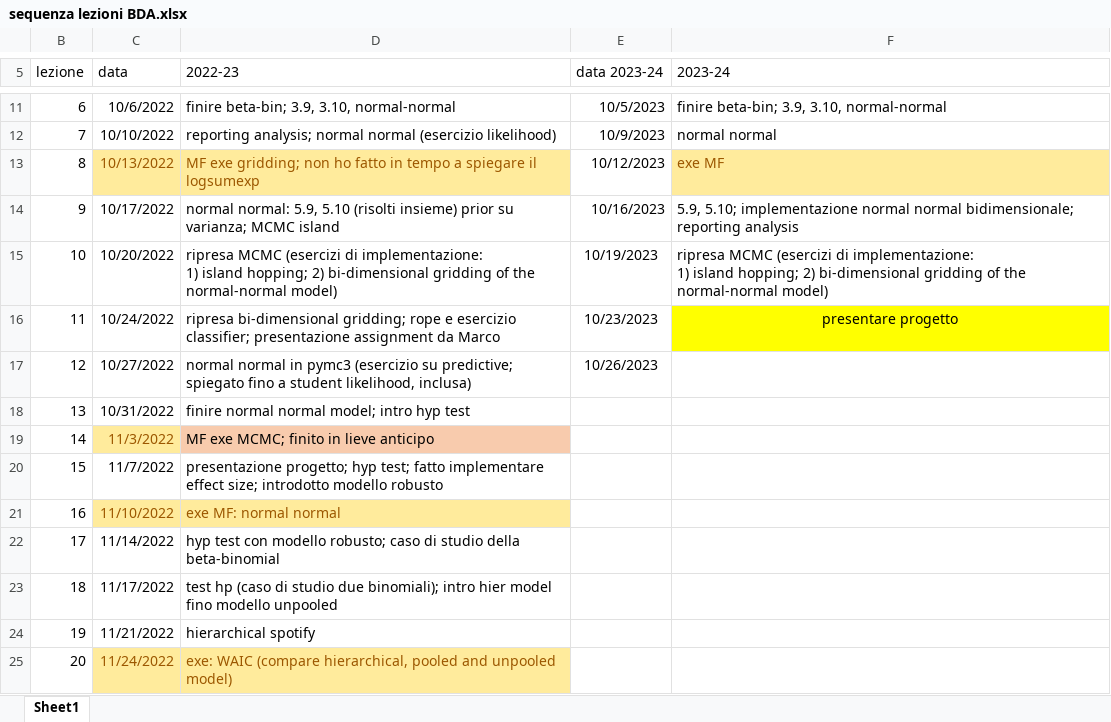
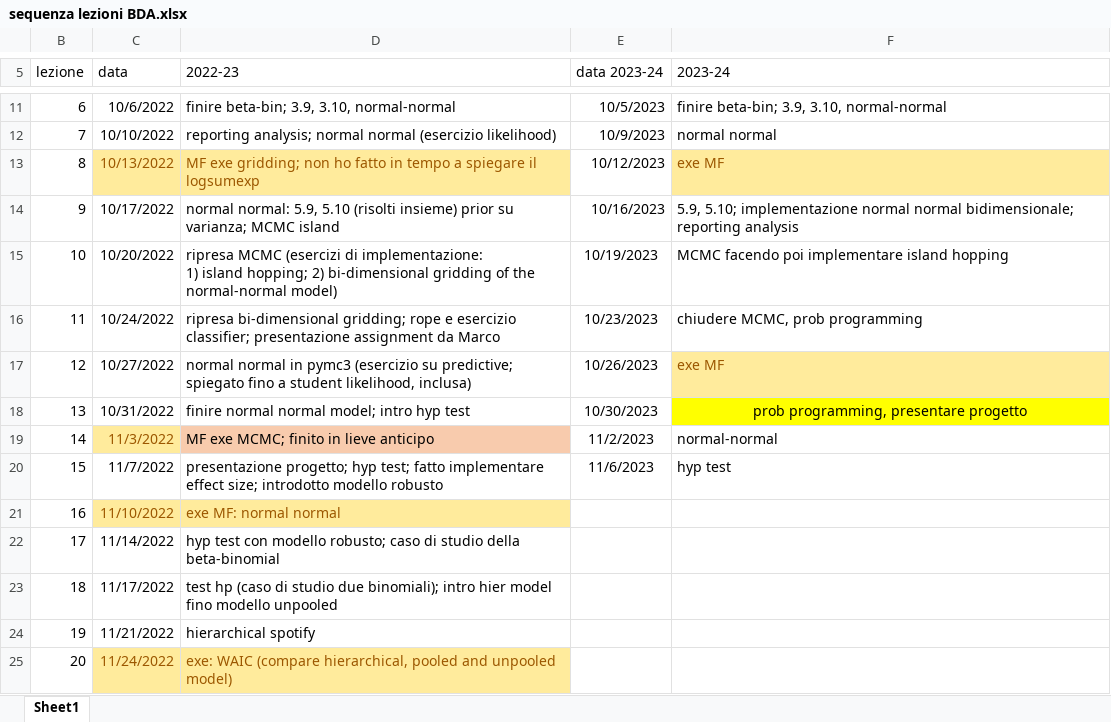
Before and after one commit to gcorani/bda, an Excel workbook: syllabus-and-improv/sequenza lezioni BDA.xlsx, sheet Sheet1, drawn as a sheet; only a part is shown, gaps mark what is left out; values as stored, in another font and other column widths than the file's, no borders; table styles not drawn; ↵ is a line break in a cell; the diff names each change by its address in the sheet, - before the commit and + after, or states it on an @@ line.

Commit message:
clean up of prob programming

```diff
--- a/syllabus-and-improv/sequenza lezioni BDA.xlsx (sheet Sheet1)
+++ b/syllabus-and-improv/sequenza lezioni BDA.xlsx (sheet Sheet1)
-F15 (2023-24): ripresa MCMC (esercizi di implementazione: ↵ 1) island hopping; 2) bi-dimensional gridding of the normal-normal model)
+F15 (2023-24): MCMC facendo poi implementare island hopping
-F16 (2023-24): presentare progetto
+F16 (2023-24): chiudere MCMC, prob programming
@@ F16 fill: #FFFF00 → none, alignment: center → left @@
-F17 (2023-24): (empty)
+F17 (2023-24): exe MF
-F17 fill: none
+F17 fill: #FFEB9C
-E18 (data 2023-24): (empty)
+E18 (data 2023-24): 10/30/2023
-F18 (2023-24): (empty)
+F18 (2023-24): prob programming, presentare progetto
-F18 fill: none
+F18 fill: #FFFF00
-E19 (data 2023-24): (empty)
+E19 (data 2023-24): 11/2/2023
-F19 (2023-24): (empty)
+F19 (2023-24): normal-normal
-E20 (data 2023-24): (empty)
+E20 (data 2023-24): 11/6/2023
-F20 (2023-24): (empty)
+F20 (2023-24): hyp test
```
Also changed, not shown: 6 other files.
